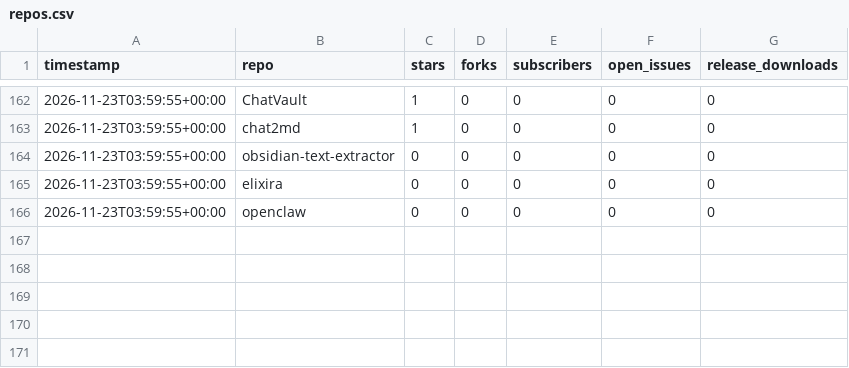
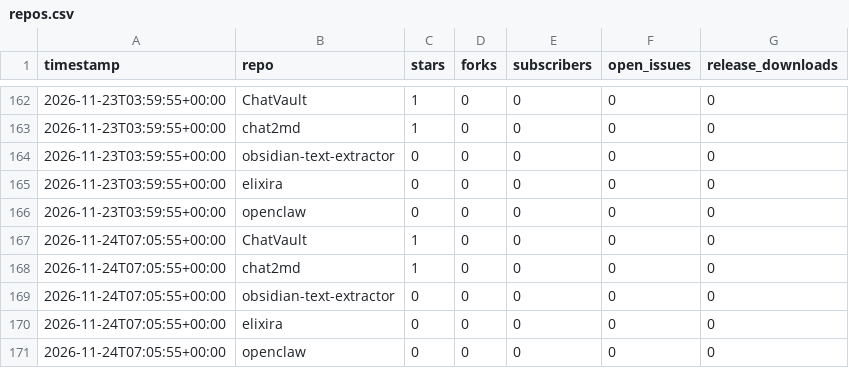
Before and after one commit to martenzi/github-stats, a CSV file: metrics/repos.csv, drawn as a sheet; only a part is shown, gaps mark what is left out.

```diff
--- a/metrics/repos.csv
+++ b/metrics/repos.csv
@@ -166 +166,6 @@ timestamp,repo,stars,forks,subscribers,open_issues,release_downloads
 2026-11-23T03:59:55+00:00,openclaw,0,0,0,0,0
+2026-11-24T07:05:55+00:00,ChatVault,1,0,0,0,0
+2026-11-24T07:05:55+00:00,chat2md,1,0,0,0,0
+2026-11-24T07:05:55+00:00,obsidian-text-extractor,0,0,0,0,0
+2026-11-24T07:05:55+00:00,elixira,0,0,0,0,0
+2026-11-24T07:05:55+00:00,openclaw,0,0,0,0,0
```
Also changed, not shown: metrics/profile.csv.
